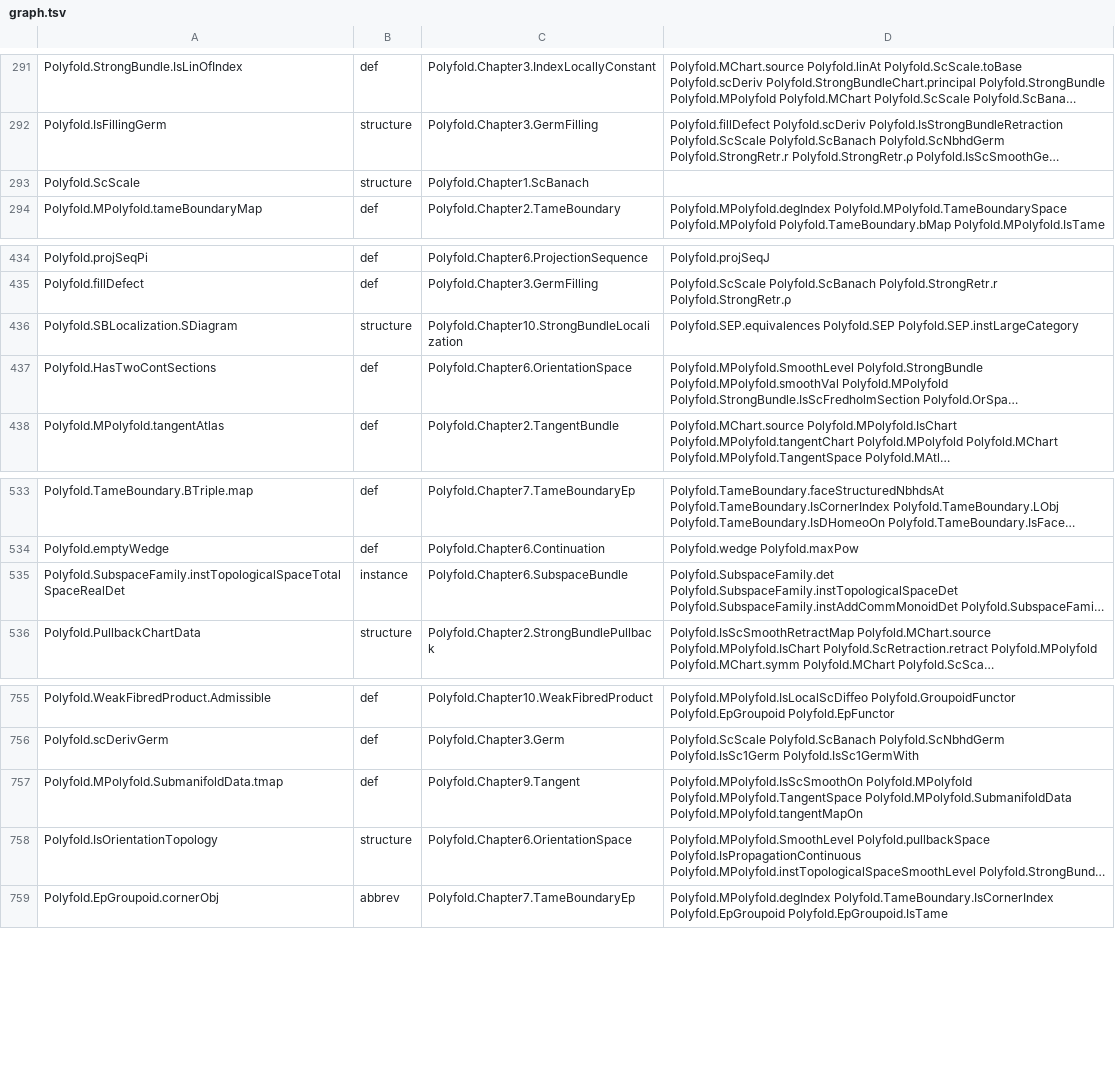
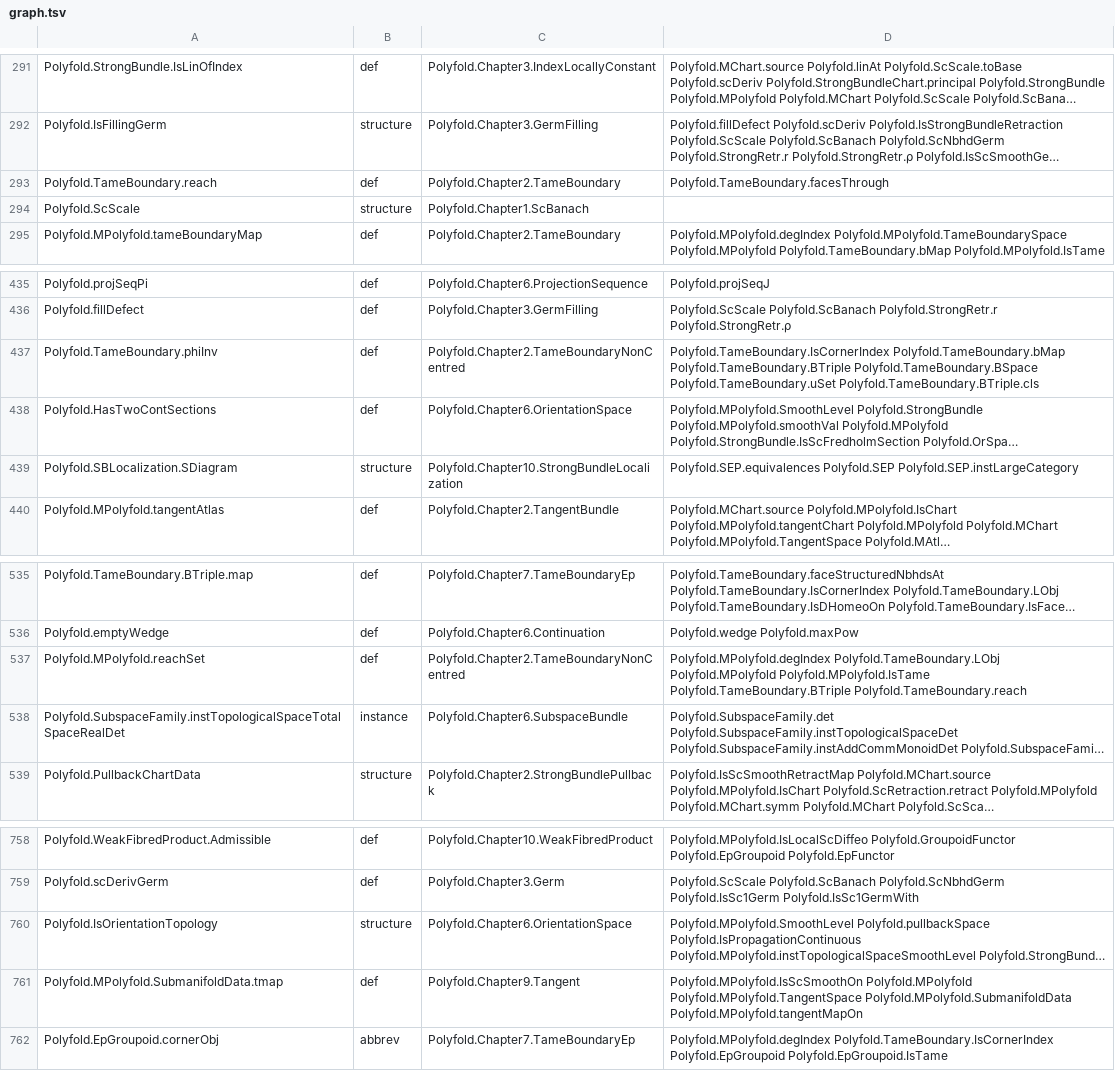
Before and after one commit to skydancerosel/polyfold_faithful, a TSV file: Exposition/checklist/graph.tsv, drawn as a sheet; only a part is shown, gaps mark what is left out; long unchanged cells end in …; the diff names each change by its address in the sheet, - before the commit and + after, or states it on an @@ line.

```diff
--- a/Exposition/checklist/graph.tsv
+++ b/Exposition/checklist/graph.tsv
+row 293: Polyfold.TameBoundary.reach | def | Polyfold.Chapter2.TameBoundary | Polyfold.TameBoundary.facesThrough
+row 437: Polyfold.TameBoundary.phiInv | def | Polyfold.Chapter2.TameBoundaryNonCentred | Polyfold.TameBoundary.IsCornerIndex Polyfold.TameBoundary.bMap Polyfold.TameBoundary.BTriple Polyfold.TameBoundary.BSpace Polyfold.TameBoundary.uSet Polyfold.TameBoundary.BTriple.cls
@@ row 437 moved to row 438: Polyfold.HasTwoContSections @@
+row 537: Polyfold.MPolyfold.reachSet | def | Polyfold.Chapter2.TameBoundaryNonCentred | Polyfold.MPolyfold.degIndex Polyfold.TameBoundary.LObj Polyfold.MPolyfold Polyfold.MPolyfold.IsTame Polyfold.TameBoundary.BTriple Polyfold.TameBoundary.reach
@@ row 758 moved to row 760: Polyfold.IsOrientationTopology @@
```
Also changed, not shown: Exposition/checklist/mains.tsv, 54 other files.
